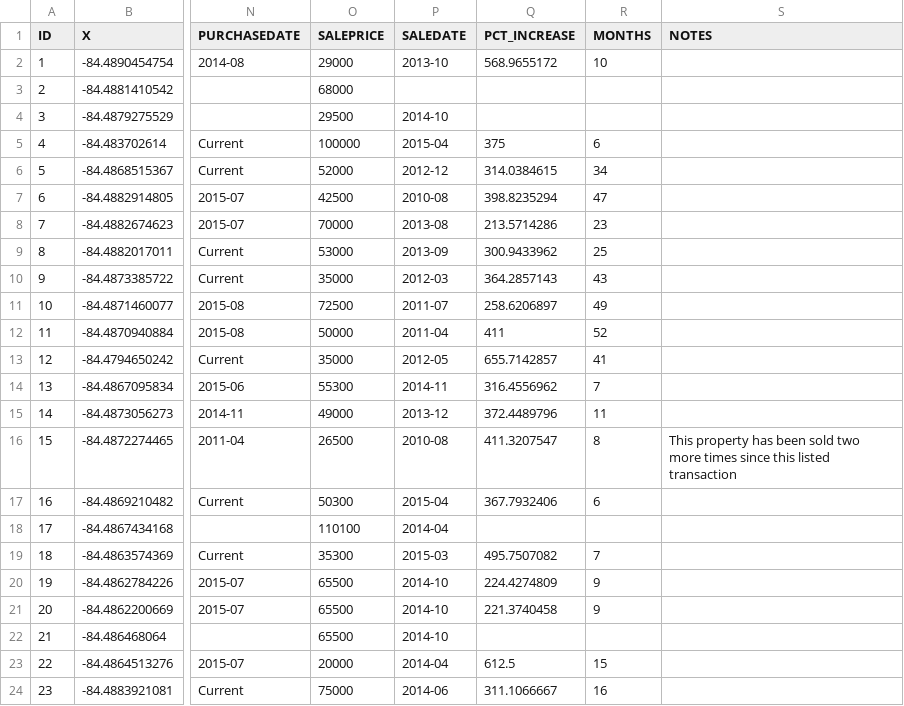
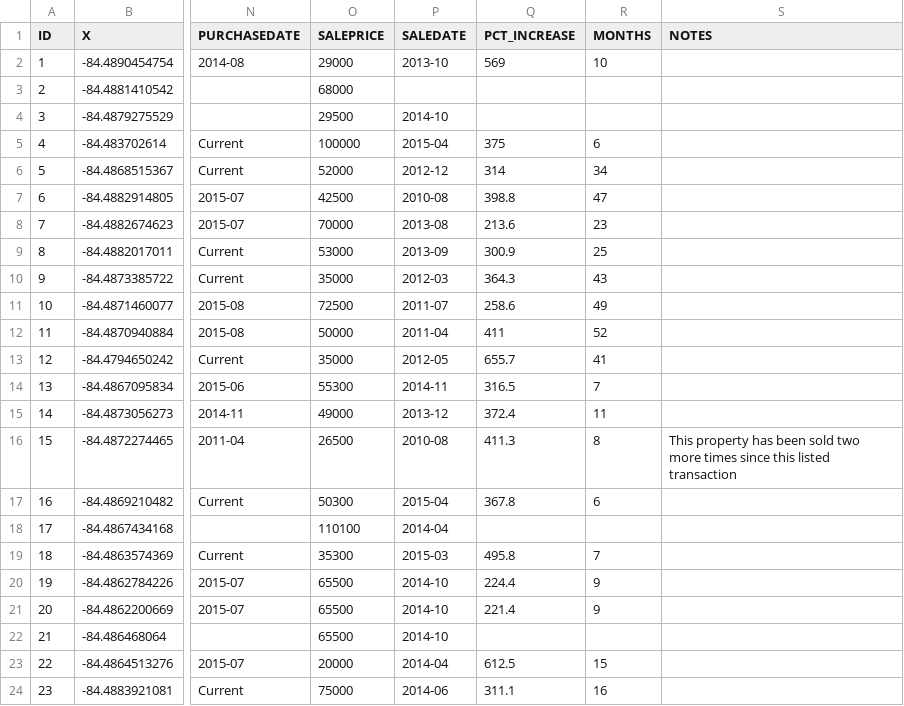
Before and after one commit to LexHousingStudies/daniels-sales, a CSV file: static/daniels-sales.csv, drawn as a sheet; only a part is shown, gaps mark what is left out; the diff names each change by its address in the sheet, - before the commit and + after, or states it on an @@ line.

```diff
--- a/static/daniels-sales.csv
+++ b/static/daniels-sales.csv
-Q2 (PCT_INCREASE): 568.9655172
+Q2 (PCT_INCREASE): 569
-Q6 (PCT_INCREASE): 314.0384615
+Q6 (PCT_INCREASE): 314
-Q7 (PCT_INCREASE): 398.8235294
+Q7 (PCT_INCREASE): 398.8
-Q8 (PCT_INCREASE): 213.5714286
+Q8 (PCT_INCREASE): 213.6
-Q9 (PCT_INCREASE): 300.9433962
+Q9 (PCT_INCREASE): 300.9
-Q10 (PCT_INCREASE): 364.2857143
+Q10 (PCT_INCREASE): 364.3
-Q11 (PCT_INCREASE): 258.6206897
+Q11 (PCT_INCREASE): 258.6
-Q13 (PCT_INCREASE): 655.7142857
+Q13 (PCT_INCREASE): 655.7
-Q14 (PCT_INCREASE): 316.4556962
+Q14 (PCT_INCREASE): 316.5
-Q15 (PCT_INCREASE): 372.4489796
+Q15 (PCT_INCREASE): 372.4
-Q16 (PCT_INCREASE): 411.3207547
+Q16 (PCT_INCREASE): 411.3
-Q17 (PCT_INCREASE): 367.7932406
+Q17 (PCT_INCREASE): 367.8
-Q19 (PCT_INCREASE): 495.7507082
+Q19 (PCT_INCREASE): 495.8
-Q20 (PCT_INCREASE): 224.4274809
+Q20 (PCT_INCREASE): 224.4
-Q21 (PCT_INCREASE): 221.3740458
+Q21 (PCT_INCREASE): 221.4
-Q24 (PCT_INCREASE): 311.1066667
+Q24 (PCT_INCREASE): 311.1
```
Also changed, not shown: 4 other files.
